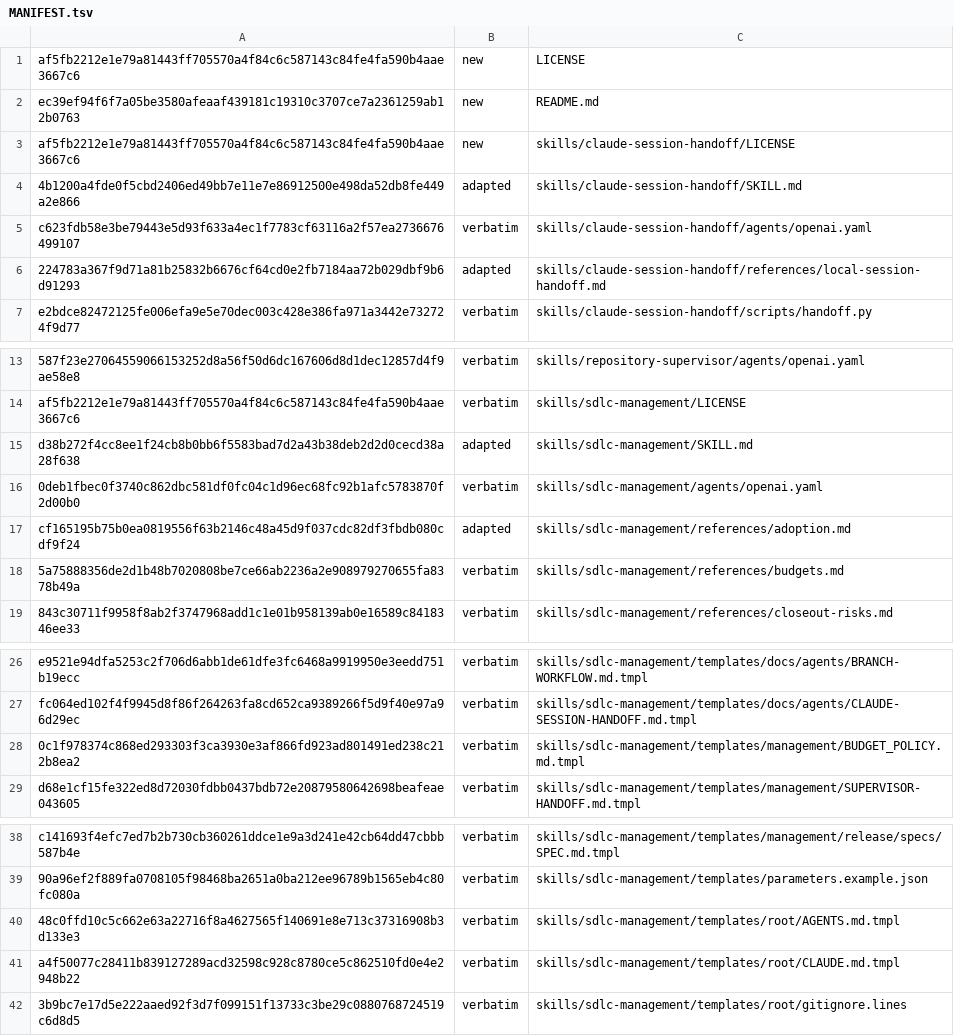
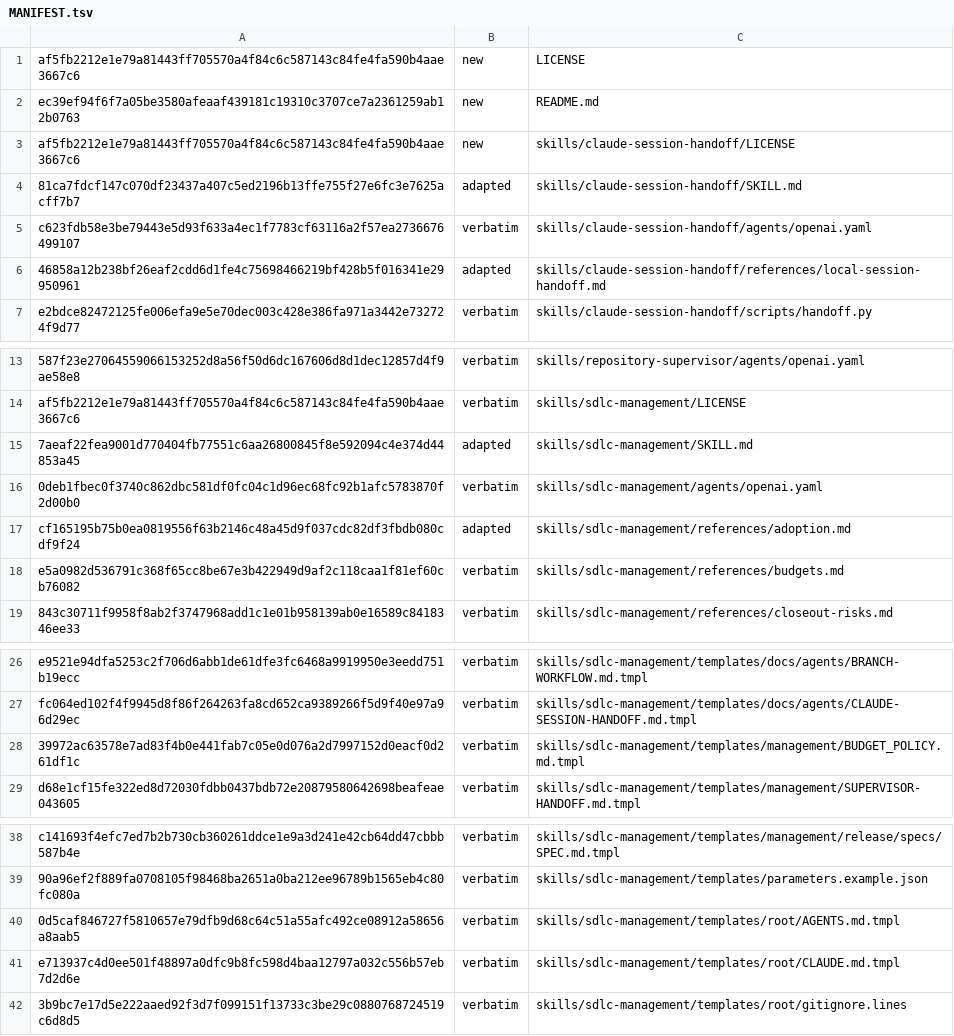
Before and after one commit to technicallypete/restruct-sdlc, a TSV file: MANIFEST.tsv, drawn as a sheet; only a part is shown, gaps mark what is left out; the diff names each change by its address in the sheet, - before the commit and + after, or states it on an @@ line.

```diff
--- a/MANIFEST.tsv
+++ b/MANIFEST.tsv
-A4: 4b1200a4fde0f5cbd2406ed49bb7e11e7e86912500e498da52db8fe449a2e866
+A4: 81ca7fdcf147c070df23437a407c5ed2196b13ffe755f27e6fc3e7625acff7b7
-A6: 224783a367f9d71a81b25832b6676cf64cd0e2fb7184aa72b029dbf9b6d91293
+A6: 46858a12b238bf26eaf2cdd6d1fe4c75698466219bf428b5f016341e29950961
-A15: d38b272f4cc8ee1f24cb8b0bb6f5583bad7d2a43b38deb2d2d0cecd38a28f638
+A15: 7aeaf22fea9001d770404fb77551c6aa26800845f8e592094c4e374d44853a45
-A18: 5a75888356de2d1b48b7020808be7ce66ab2236a2e908979270655fa8378b49a
+A18: e5a0982d536791c368f65cc8be67e3b422949d9af2c118caa1f81ef60cb76082
-A28: 0c1f978374c868ed293303f3ca3930e3af866fd923ad801491ed238c212b8ea2
+A28: 39972ac63578e7ad83f4b0e441fab7c05e0d076a2d7997152d0eacf0d261df1c
-A40: 48c0ffd10c5c662e63a22716f8a4627565f140691e8e713c37316908b3d133e3
+A40: 0d5caf846727f5810657e79dfb9d68c64c51a55afc492ce08912a58656a8aab5
-A41: a4f50077c28411b839127289acd32598c928c8780ce5c862510fd0e4e2948b22
+A41: e713937c4d0ee501f48897a0dfc9b8fc598d4baa12797a032c556b57eb7d2d6e
```
Also changed, not shown: 7 other files.
